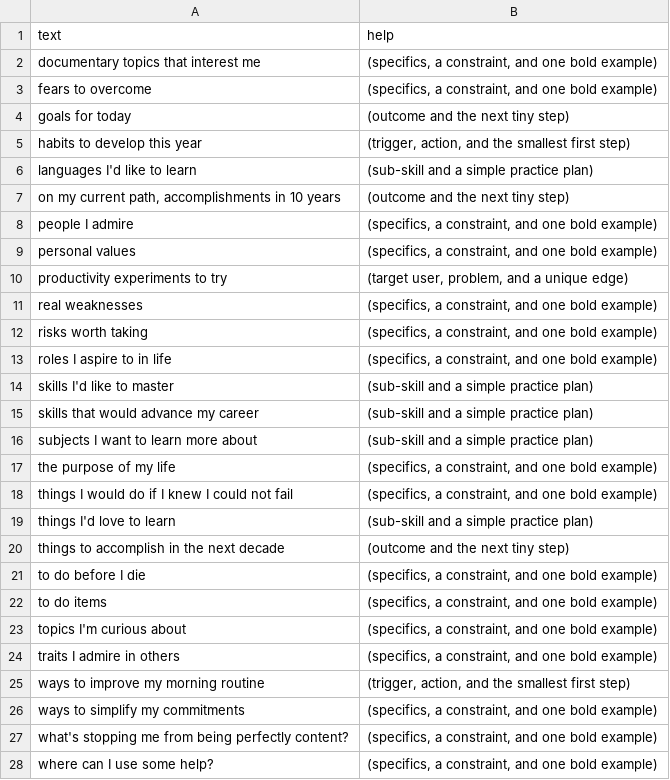
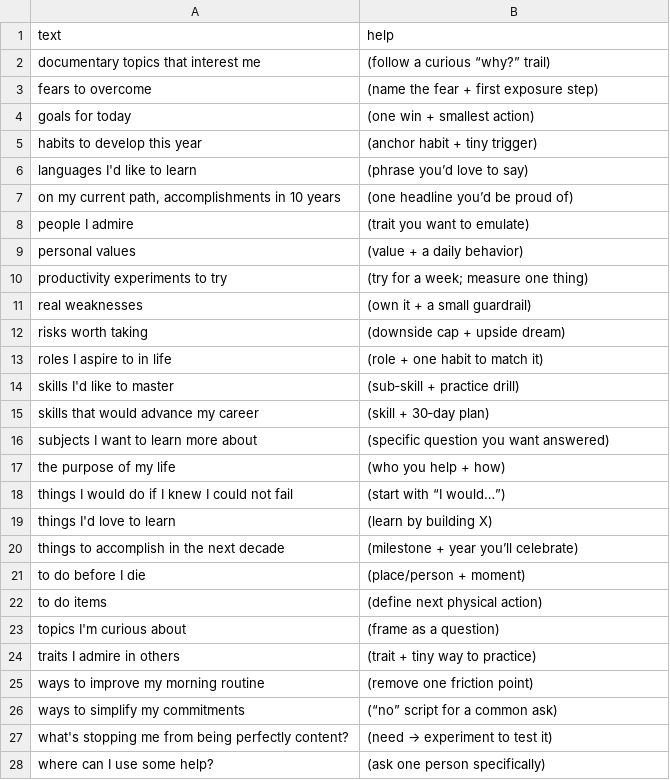
Before and after one commit to atomantic/Ideator, a TSV file: Ideator/Resources/PromptPacks/Core/personalDevelopment.tsv, drawn as a sheet; only a part is shown; the diff covers the shown part only.

Commit message:
Curate Core pack help hints in embedded TSVs; make guidance concise and idea-sparking

```diff
--- a/Ideator/Resources/PromptPacks/Core/personalDevelopment.tsv
+++ b/Ideator/Resources/PromptPacks/Core/personalDevelopment.tsv
@@ -1,28 +1,28 @@
 text	help
-documentary topics that interest me	(specifics, a constraint, and one bold example)
-fears to overcome	(specifics, a constraint, and one bold example)
-goals for today	(outcome and the next tiny step)
-habits to develop this year	(trigger, action, and the smallest first step)
-languages I'd like to learn	(sub-skill and a simple practice plan)
-on my current path, accomplishments in 10 years	(outcome and the next tiny step)
-people I admire	(specifics, a constraint, and one bold example)
-personal values	(specifics, a constraint, and one bold example)
-productivity experiments to try	(target user, problem, and a unique edge)
-real weaknesses	(specifics, a constraint, and one bold example)
-risks worth taking	(specifics, a constraint, and one bold example)
-roles I aspire to in life	(specifics, a constraint, and one bold example)
-skills I'd like to master	(sub-skill and a simple practice plan)
-skills that would advance my career	(sub-skill and a simple practice plan)
-subjects I want to learn more about	(sub-skill and a simple practice plan)
-the purpose of my life	(specifics, a constraint, and one bold example)
-things I would do if I knew I could not fail	(specifics, a constraint, and one bold example)
-things I'd love to learn	(sub-skill and a simple practice plan)
-things to accomplish in the next decade	(outcome and the next tiny step)
-to do before I die	(specifics, a constraint, and one bold example)
-to do items	(specifics, a constraint, and one bold example)
-topics I'm curious about	(specifics, a constraint, and one bold example)
-traits I admire in others	(specifics, a constraint, and one bold example)
-ways to improve my morning routine	(trigger, action, and the smallest first step)
-ways to simplify my commitments	(specifics, a constraint, and one bold example)
-what's stopping me from being perfectly content?	(specifics, a constraint, and one bold example)
-where can I use some help?	(specifics, a constraint, and one bold example)
+documentary topics that interest me	(follow a curious “why?” trail)
+fears to overcome	(name the fear + first exposure step)
+goals for today	(one win + smallest action)
+habits to develop this year	(anchor habit + tiny trigger)
+languages I'd like to learn	(phrase you’d love to say)
+on my current path, accomplishments in 10 years	(one headline you’d be proud of)
+people I admire	(trait you want to emulate)
+personal values	(value + a daily behavior)
+productivity experiments to try	(try for a week; measure one thing)
+real weaknesses	(own it + a small guardrail)
+risks worth taking	(downside cap + upside dream)
+roles I aspire to in life	(role + one habit to match it)
+skills I'd like to master	(sub‑skill + practice drill)
+skills that would advance my career	(skill + 30‑day plan)
+subjects I want to learn more about	(specific question you want answered)
+the purpose of my life	(who you help + how)
+things I would do if I knew I could not fail	(start with “I would…”)
+things I'd love to learn	(learn by building X)
+things to accomplish in the next decade	(milestone + year you’ll celebrate)
+to do before I die	(place/person + moment)
+to do items	(define next physical action)
+topics I'm curious about	(frame as a question)
+traits I admire in others	(trait + tiny way to practice)
+ways to improve my morning routine	(remove one friction point)
+ways to simplify my commitments	(“no” script for a common ask)
+what's stopping me from being perfectly content?	(need → experiment to test it)
+where can I use some help?	(ask one person specifically)
```
Also changed, not shown: 1 edited cell elsewhere in this file, Ideator/Resources/PromptPacks/Core/creative.tsv, Ideator/Resources/PromptPacks/Core/gratitude.tsv, 10 other files.
